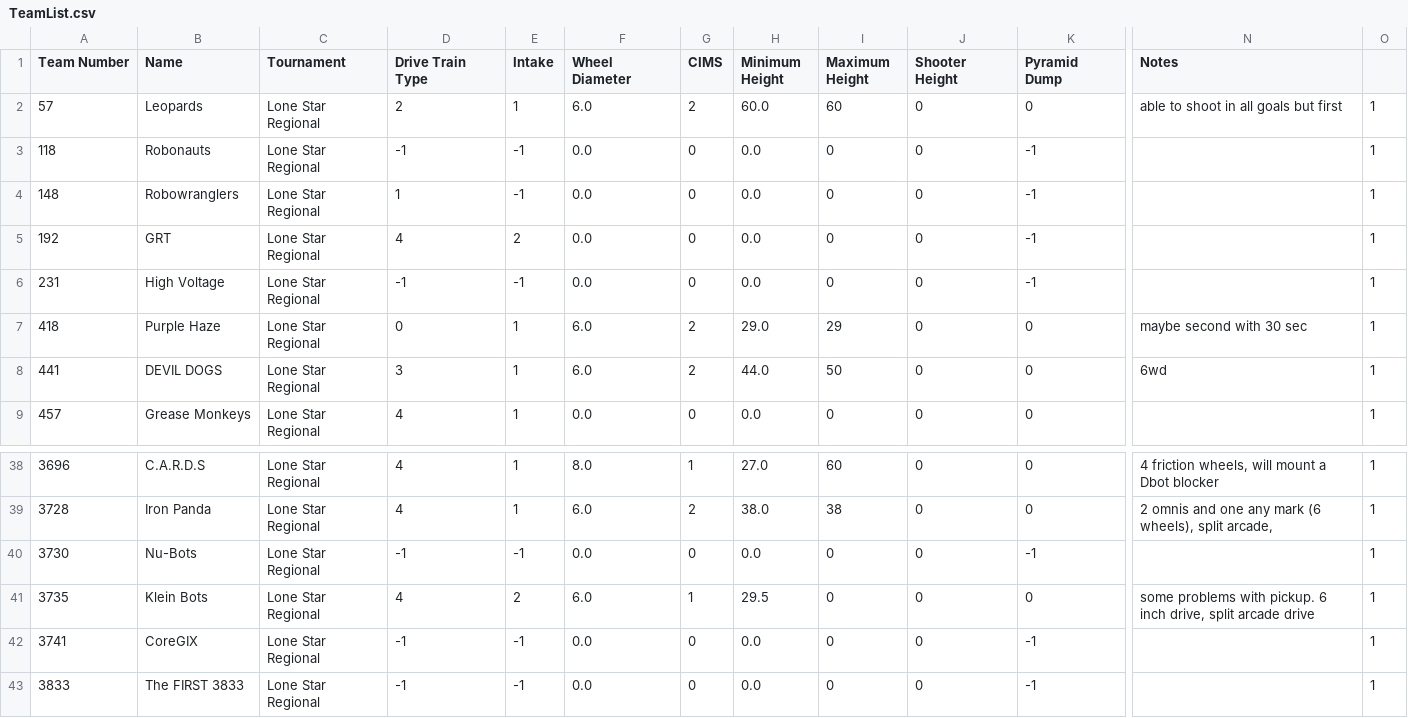
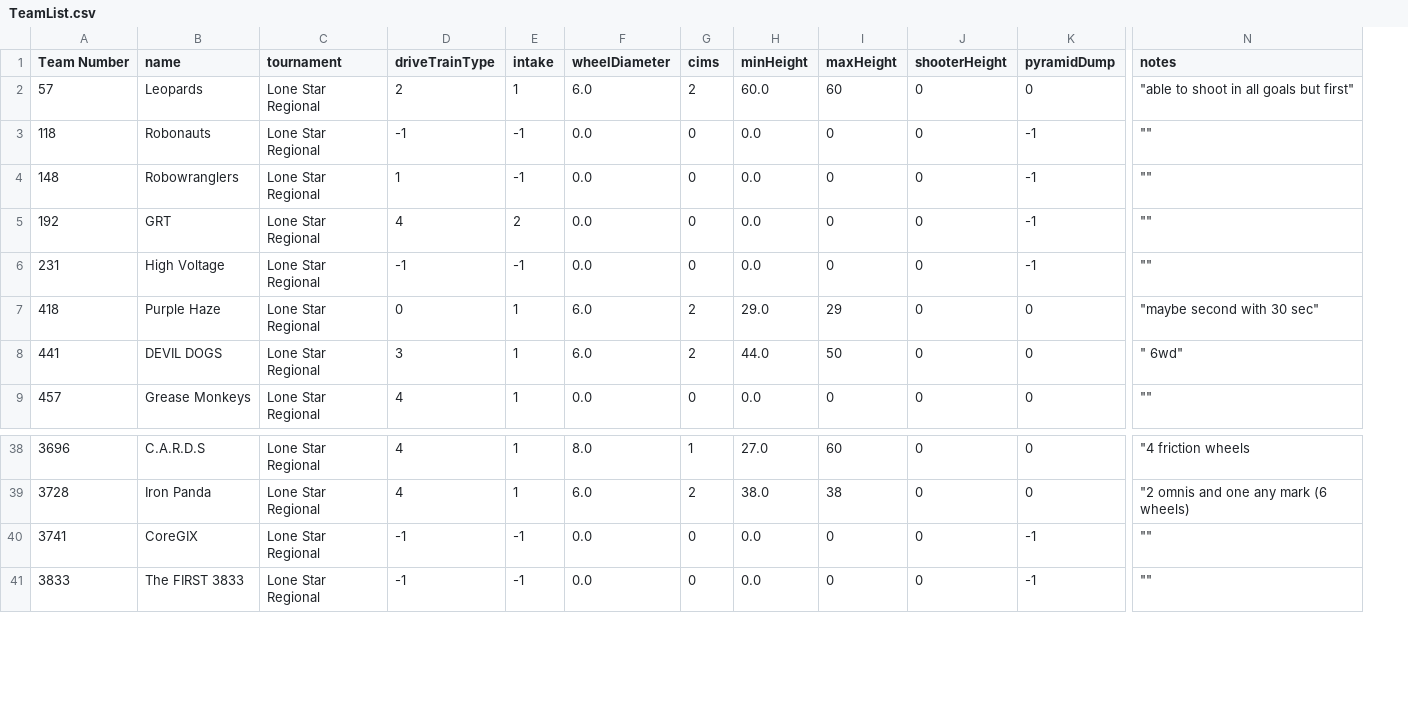
Before and after one commit to BESTRobonauts/UltimateAscent, a CSV file: UltimateAscent/Resources/TeamList.csv, drawn as a sheet; only a part is shown, gaps mark what is left out; removed rows and columns are numbered as before the commit, all else as after; rows hold the shown columns only; the diff covers the shown part only; the diff names each change by its address in the sheet, - before the commit and + after, or states it on an @@ line.

```diff
--- a/UltimateAscent/Resources/TeamList.csv
+++ b/UltimateAscent/Resources/TeamList.csv
-column N (Notes), rows 2-8: able to shoot in all goals but first |  |  |  |  | maybe second with 30 sec | 6wd; rows 38-39: 4 friction wheels, will mount a Dbot blocker | 2 omnis and one any mark (6 wheels), split arcade,
-column O, rows 2-9: all 1; rows 38-39: 1 | 1; rows 42-43: 1 | 1
+column N (notes), rows 2-9: "able to shoot in all goals but first" | "" | "" | "" | "" | "maybe second with 30 sec" | " 6wd" | ""; rows 38-41: "4 friction wheels | "2 omnis and one any mark (6 wheels) | "" | ""
-B1: Name
+B1: name
-C1: Tournament
+C1: tournament
-D1: Drive Train Type
+D1: driveTrainType
-E1: Intake
+E1: intake
-F1: Wheel Diameter
+F1: wheelDiameter
-G1: CIMS
+G1: cims
-H1: Minimum Height
+H1: minHeight
-I1: Maximum Height
+I1: maxHeight
-J1: Shooter Height
+J1: shooterHeight
-K1: Pyramid Dump
+K1: pyramidDump
-row 40: 3730 | Nu-Bots | Lone Star Regional | -1 | -1 | 0.0 | 0 | 0.0 | 0 | 0 | -1 |  | 1
-row 41: 3735 | Klein Bots | Lone Star Regional | 4 | 2 | 6.0 | 1 | 29.5 | 0 | 0 | 0 | some problems with pickup. 6 inch drive, split arcade drive | 1
```
Also changed, not shown: 2 edited cells elsewhere in this file, 15 other files.
